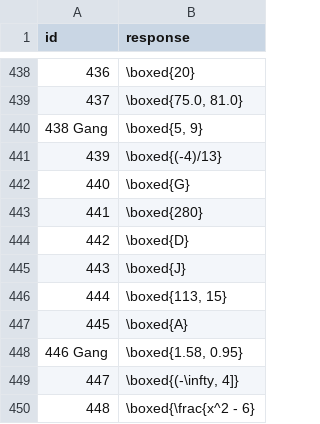
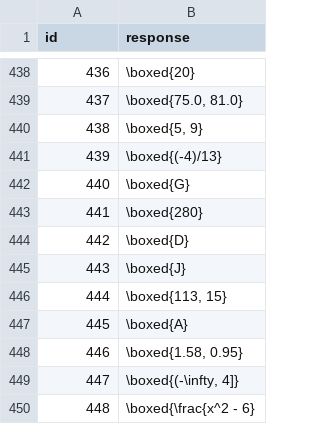
Before and after one commit to magnuschiu/151b-comp, a CSV file: datasets/aaaa/responses.csv, drawn as a sheet; only a part is shown, gaps mark what is left out; the diff names each change by its address in the sheet, - before the commit and + after, or states it on an @@ line.

Commit message:
Update responses.csv

```diff
--- a/datasets/aaaa/responses.csv
+++ b/datasets/aaaa/responses.csv
-A440 (id): 438 Gang
+A440 (id): 438
-A448 (id): 446 Gang
+A448 (id): 446
```
